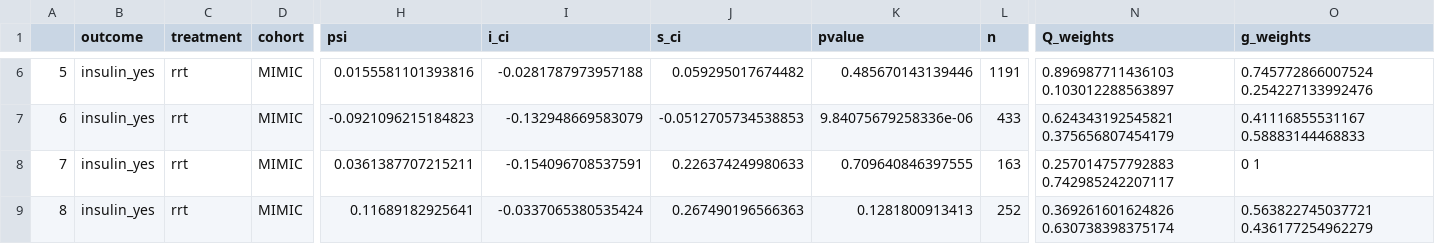
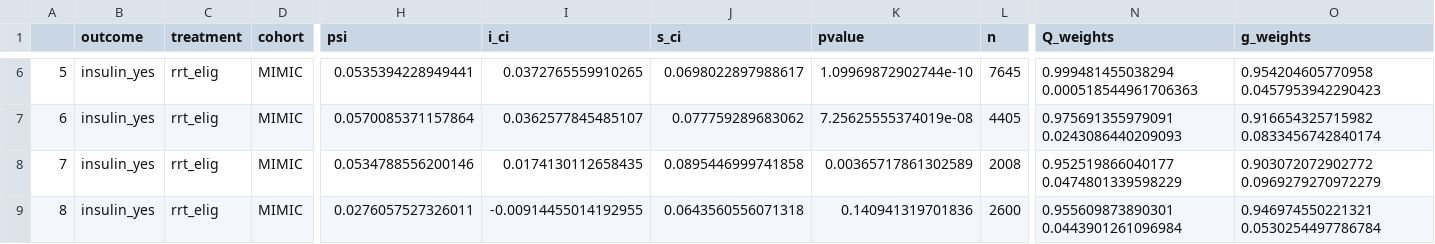
Before and after one commit to joamats/mit-tmle-sepsis, a CSV file: results/NEW/MIMIC/insulin_yes.csv, drawn as a sheet; only a part is shown, gaps mark what is left out; the diff covers the shown part only; the diff names each change by its address in the sheet, - before the commit and + after, or states it on an @@ line.

```diff
--- a/results/NEW/MIMIC/insulin_yes.csv
+++ b/results/NEW/MIMIC/insulin_yes.csv
-C6:C9 (treatment): rrt
+C6:C9 (treatment): rrt_elig
-H6 (psi): 0.0155581101393816
+H6 (psi): 0.0535394228949441
-I6 (i_ci): -0.0281787973957188
+I6 (i_ci): 0.0372765559910265
-J6 (s_ci): 0.059295017674482
+J6 (s_ci): 0.0698022897988617
-K6 (pvalue): 0.485670143139446
+K6 (pvalue): 1.09969872902744e-10
-L6 (n): 1191
+L6 (n): 7645
-N6 (Q_weights): 0.896987711436103 0.103012288563897
+N6 (Q_weights): 0.999481455038294 0.000518544961706363
-O6 (g_weights): 0.745772866007524 0.254227133992476
+O6 (g_weights): 0.954204605770958 0.0457953942290423
-H7 (psi): -0.0921096215184823
+H7 (psi): 0.0570085371157864
-I7 (i_ci): -0.132948669583079
+I7 (i_ci): 0.0362577845485107
-J7 (s_ci): -0.0512705734538853
+J7 (s_ci): 0.077759289683062
-K7 (pvalue): 9.84075679258336e-06
+K7 (pvalue): 7.25625555374019e-08
-L7 (n): 433
+L7 (n): 4405
-N7 (Q_weights): 0.624343192545821 0.375656807454179
+N7 (Q_weights): 0.975691355979091 0.0243086440209093
-O7 (g_weights): 0.41116855531167 0.58883144468833
+O7 (g_weights): 0.916654325715982 0.0833456742840174
-H8 (psi): 0.0361387707215211
+H8 (psi): 0.0534788556200146
-I8 (i_ci): -0.154096708537591
+I8 (i_ci): 0.0174130112658435
-J8 (s_ci): 0.226374249980633
+J8 (s_ci): 0.0895446999741858
-K8 (pvalue): 0.709640846397555
+K8 (pvalue): 0.00365717861302589
-L8 (n): 163
+L8 (n): 2008
-N8 (Q_weights): 0.257014757792883 0.742985242207117
+N8 (Q_weights): 0.952519866040177 0.0474801339598229
-O8 (g_weights): 0 1
+O8 (g_weights): 0.903072072902772 0.0969279270972279
-H9 (psi): 0.11689182925641
+H9 (psi): 0.0276057527326011
-I9 (i_ci): -0.0337065380535424
+I9 (i_ci): -0.00914455014192955
-J9 (s_ci): 0.267490196566363
+J9 (s_ci): 0.0643560556071318
-K9 (pvalue): 0.1281800913413
+K9 (pvalue): 0.140941319701836
-L9 (n): 252
+L9 (n): 2600
-N9 (Q_weights): 0.369261601624826 0.630738398375174
+N9 (Q_weights): 0.955609873890301 0.0443901261096984
-O9 (g_weights): 0.563822745037721 0.436177254962279
+O9 (g_weights): 0.946974550221321 0.0530254497786784
```
Also changed, not shown: 64 edited cells elsewhere in this file, results/NEW/MIMIC/blood_yes.csv, results/NEW/MIMIC/mortality_in.csv, 13 other files.
